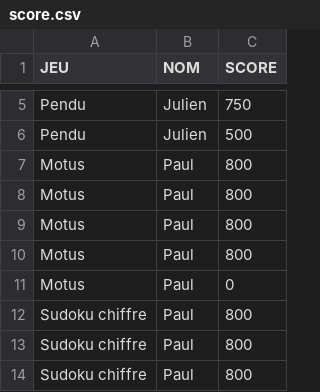
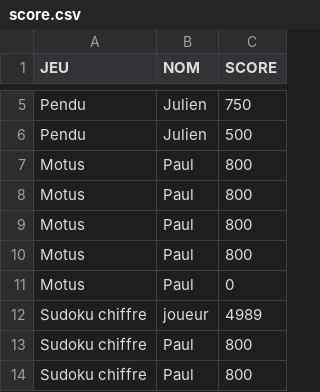
Before and after one commit to Zekphyn/Projet-S5, a CSV file: src/file/score.csv, drawn as a sheet; only a part is shown, gaps mark what is left out.

```diff
--- a/src/file/score.csv
+++ b/src/file/score.csv
@@ -11,3 +11,3 @@ Motus,Paul,800
 Motus,Paul,0
-Sudoku chiffre,Paul,800
+Sudoku chiffre,joueur,4989
 Sudoku chiffre,Paul,800
```
Also changed, not shown: 1 other file.
